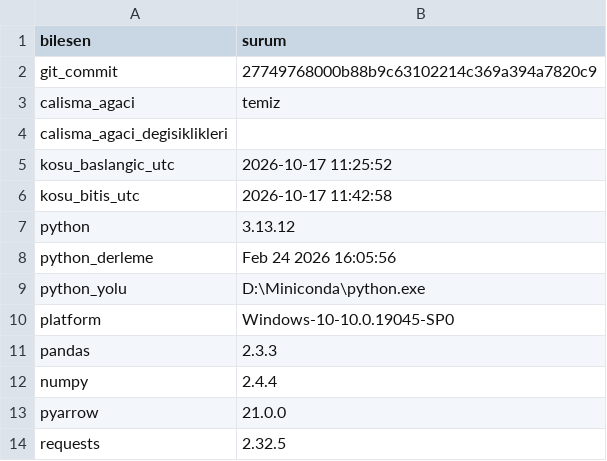
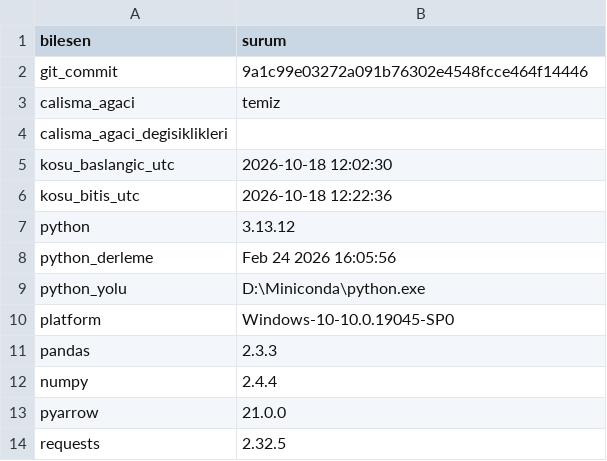
Before and after one commit to ewurr/short-scanner, a CSV file: analysis/00_veri_denetimi/ortam_tam.csv, drawn as a sheet.

```diff
--- a/analysis/00_veri_denetimi/ortam_tam.csv
+++ b/analysis/00_veri_denetimi/ortam_tam.csv
@@ -1,7 +1,7 @@
 bilesen,surum
-git_commit,27749768000b88b9c63102214c369a394a7820c9
+git_commit,9a1c99e03272a091b76302e4548fcce464f14446
 calisma_agaci,temiz
 calisma_agaci_degisiklikleri,
-kosu_baslangic_utc,2026-10-17 11:25:52
-kosu_bitis_utc,2026-10-17 11:42:58
+kosu_baslangic_utc,2026-10-18 12:02:30
+kosu_bitis_utc,2026-10-18 12:22:36
 python,3.13.12
```
Also changed, not shown: analysis/00_veri_denetimi/a1_ortam_tam.csv, 3 other files.
